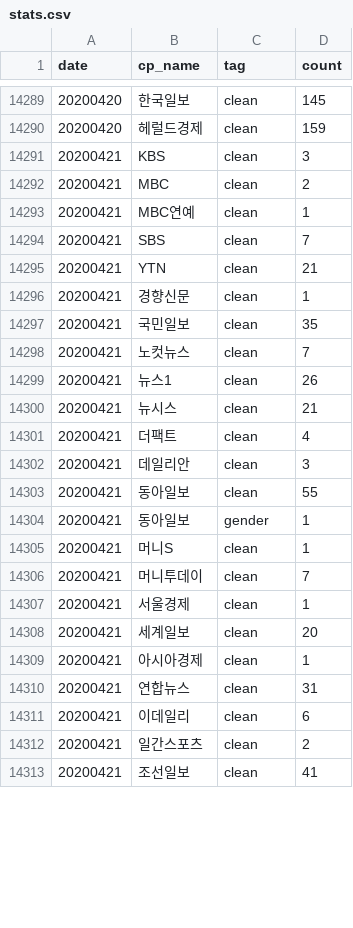
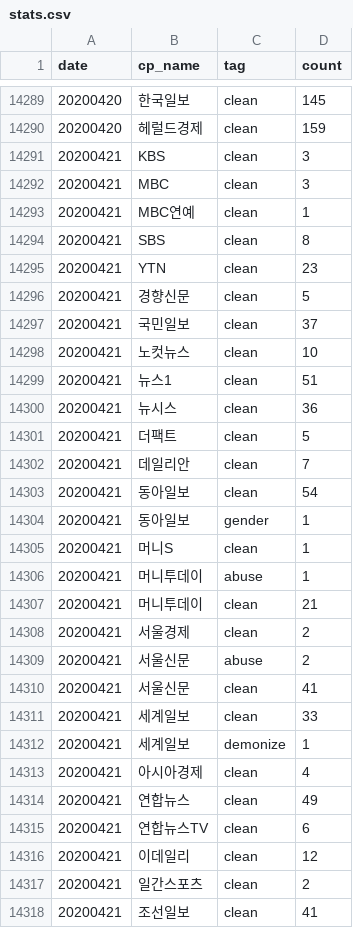
Before and after one commit to newshunter12/done-it-again, a CSV file: _data/stats.csv, drawn as a sheet; only a part is shown, gaps mark what is left out; the diff covers the shown part only.

```diff
--- a/_data/stats.csv
+++ b/_data/stats.csv
@@ -14291,22 +14291,27 @@ date,cp_name,tag,count
 20200421,KBS,clean,3
-20200421,MBC,clean,2
+20200421,MBC,clean,3
 20200421,MBC연예,clean,1
-20200421,SBS,clean,7
-20200421,YTN,clean,21
-20200421,경향신문,clean,1
-20200421,국민일보,clean,35
-20200421,노컷뉴스,clean,7
-20200421,뉴스1,clean,26
-20200421,뉴시스,clean,21
-20200421,더팩트,clean,4
-20200421,데일리안,clean,3
-20200421,동아일보,clean,55
+20200421,SBS,clean,8
+20200421,YTN,clean,23
+20200421,경향신문,clean,5
+20200421,국민일보,clean,37
+20200421,노컷뉴스,clean,10
+20200421,뉴스1,clean,51
+20200421,뉴시스,clean,36
+20200421,더팩트,clean,5
+20200421,데일리안,clean,7
+20200421,동아일보,clean,54
 20200421,동아일보,gender,1
 20200421,머니S,clean,1
-20200421,머니투데이,clean,7
-20200421,서울경제,clean,1
-20200421,세계일보,clean,20
-20200421,아시아경제,clean,1
-20200421,연합뉴스,clean,31
-20200421,이데일리,clean,6
+20200421,머니투데이,abuse,1
+20200421,머니투데이,clean,21
+20200421,서울경제,clean,2
+20200421,서울신문,abuse,2
+20200421,서울신문,clean,41
+20200421,세계일보,clean,33
+20200421,세계일보,demonize,1
+20200421,아시아경제,clean,4
+20200421,연합뉴스,clean,49
+20200421,연합뉴스TV,clean,6
+20200421,이데일리,clean,12
 20200421,일간스포츠,clean,2
```
Also changed, not shown: 2 added rows and 4 edited cells elsewhere in this file, _data/stats_best_cps.csv, _data/stats_daily.csv, 2 other files.
